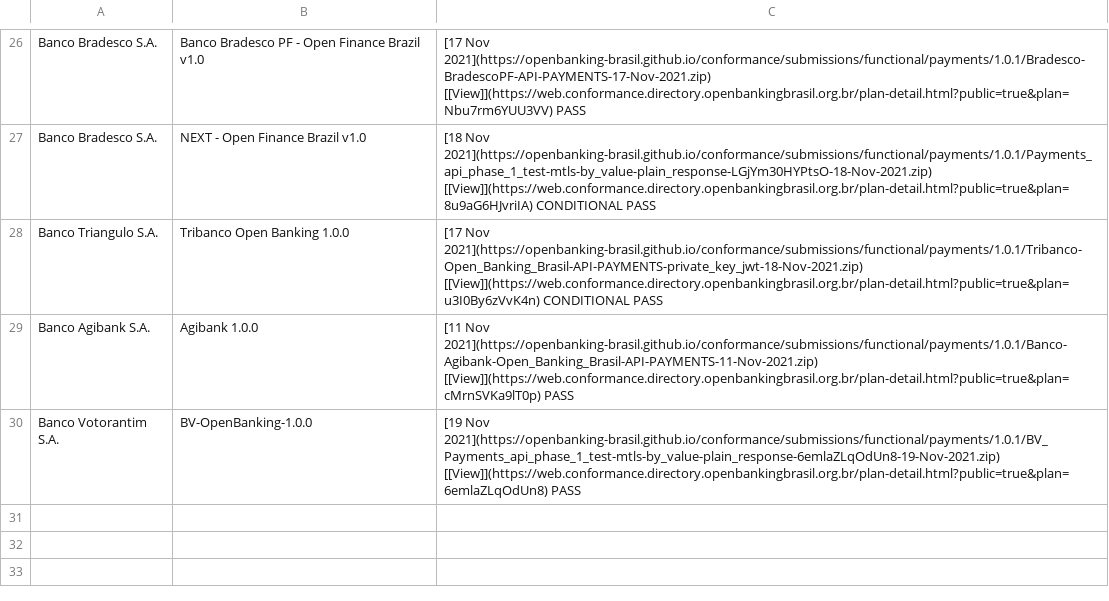
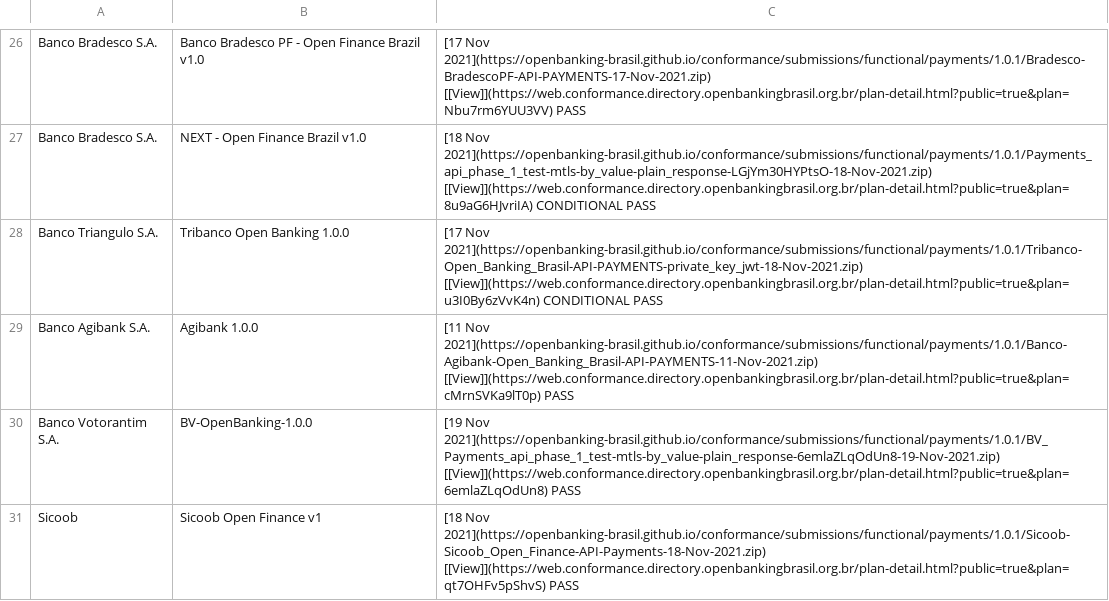
Before and after one commit to milad-raidiam/conformance, a CSV file: phase3-data.csv, drawn as a sheet; only a part is shown, gaps mark what is left out; the diff names each change by its address in the sheet, - before the commit and + after, or states it on an @@ line.

Commit message:
sicoob-payments

```diff
--- a/phase3-data.csv
+++ b/phase3-data.csv
+row 31: Sicoob | Sicoob Open Finance v1 | [18 Nov 2021](https://openbanking-brasil.github.io/conformance/submissions/functional/payments/1.0.1/Sicoob-Sicoob_Open_Finance-API-Payments-18-Nov-2021.zip) [[View]](https://web.conformance.directory.openbankingbrasil.org.br/plan-detail.html?public=true&plan=qt7OHFv5pShvS) PASS
```
Also changed, not shown: 1 other file.
